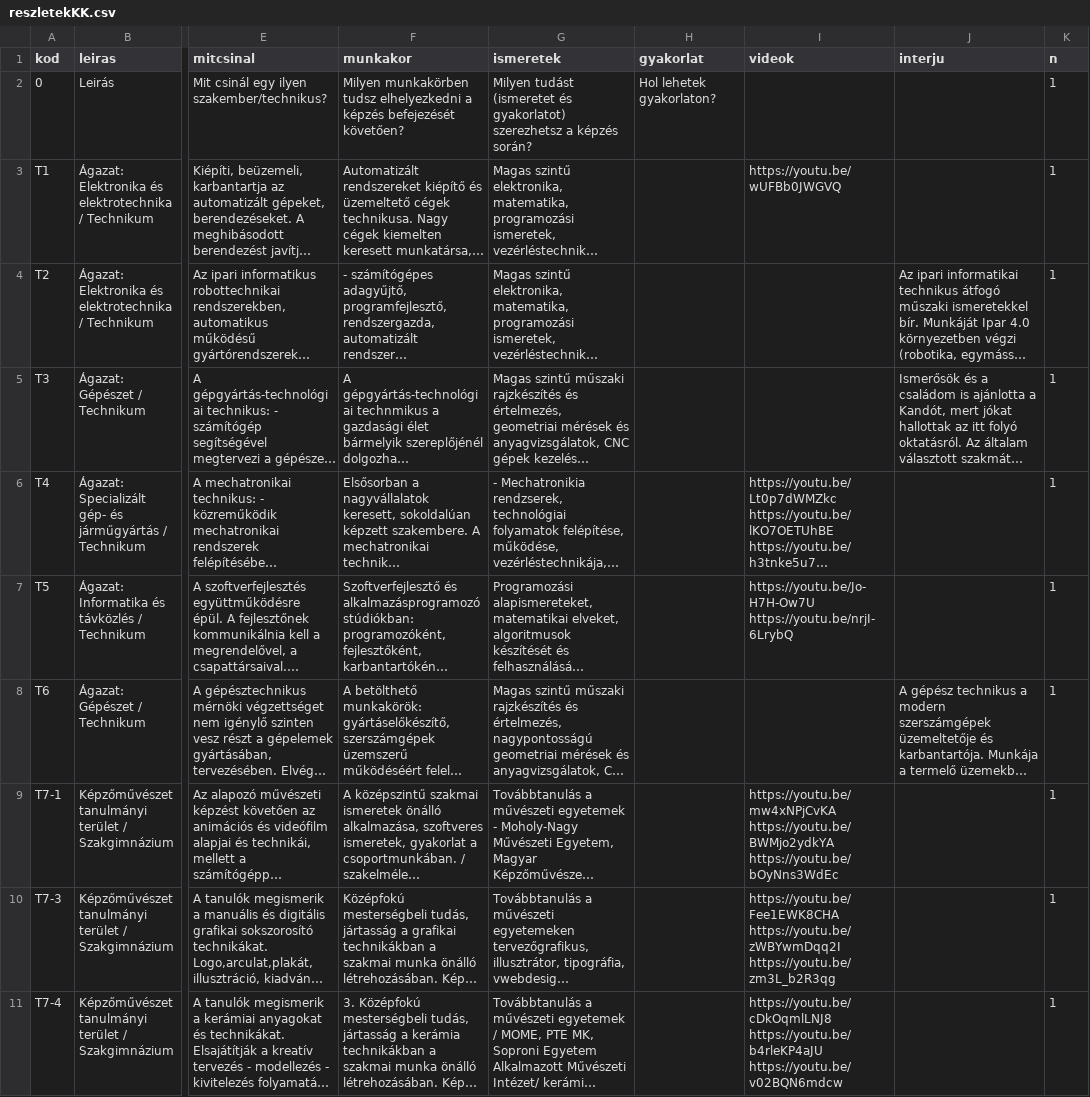
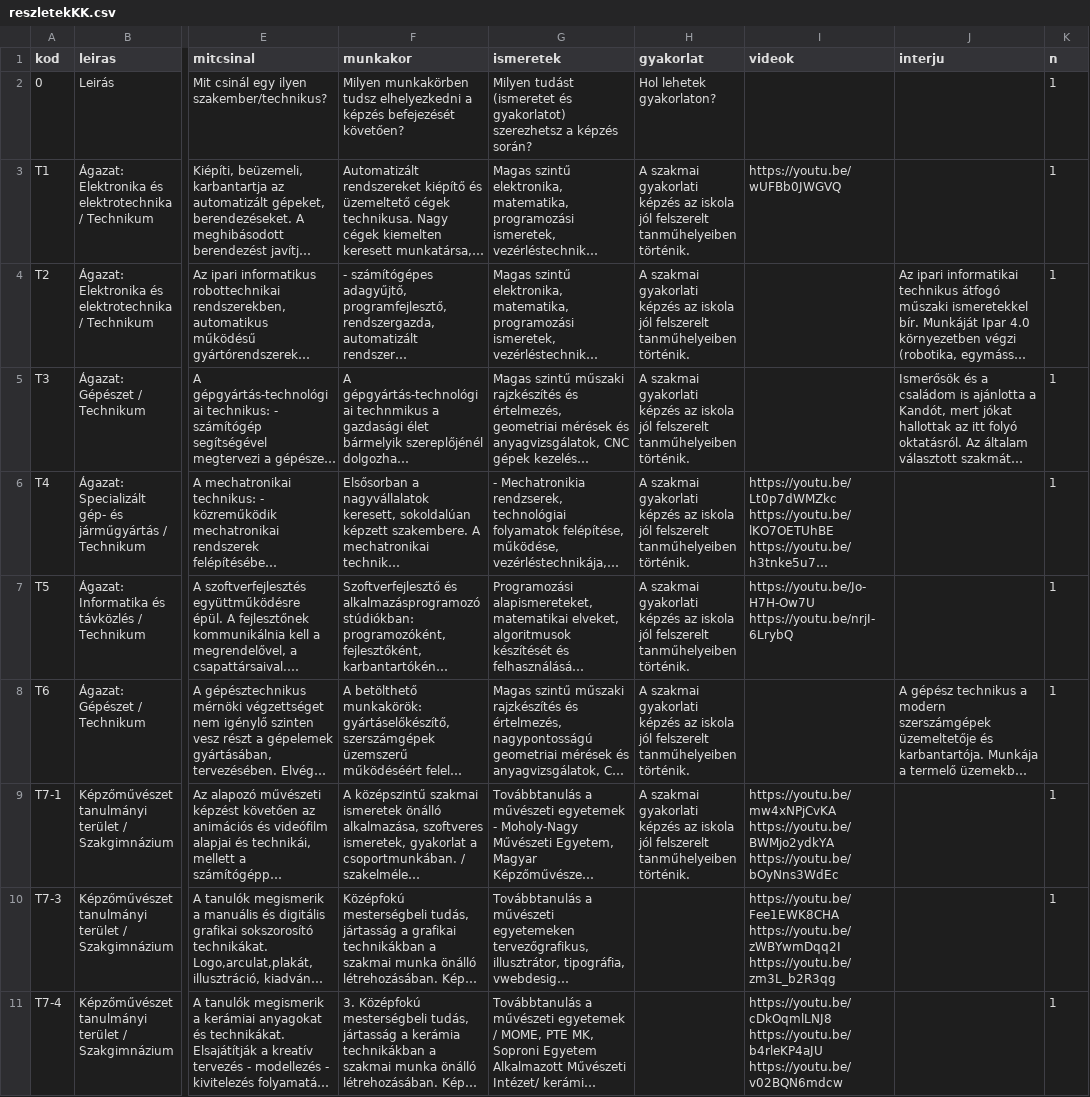
Before and after one commit to kmagdi/KSZC-Data, a CSV file: reszletekKK.csv, drawn as a sheet; only a part is shown, gaps mark what is left out; long unchanged cells end in …; the diff names each change by its address in the sheet, - before the commit and + after, or states it on an @@ line.

Commit message:
Update reszletekKK.csv

```diff
--- a/reszletekKK.csv
+++ b/reszletekKK.csv
-H3:H9 (gyakorlat): (empty)
+H3:H9 (gyakorlat): A szakmai gyakorlati képzés az iskola jól felszerelt tanműhelyeiben történik.
```
